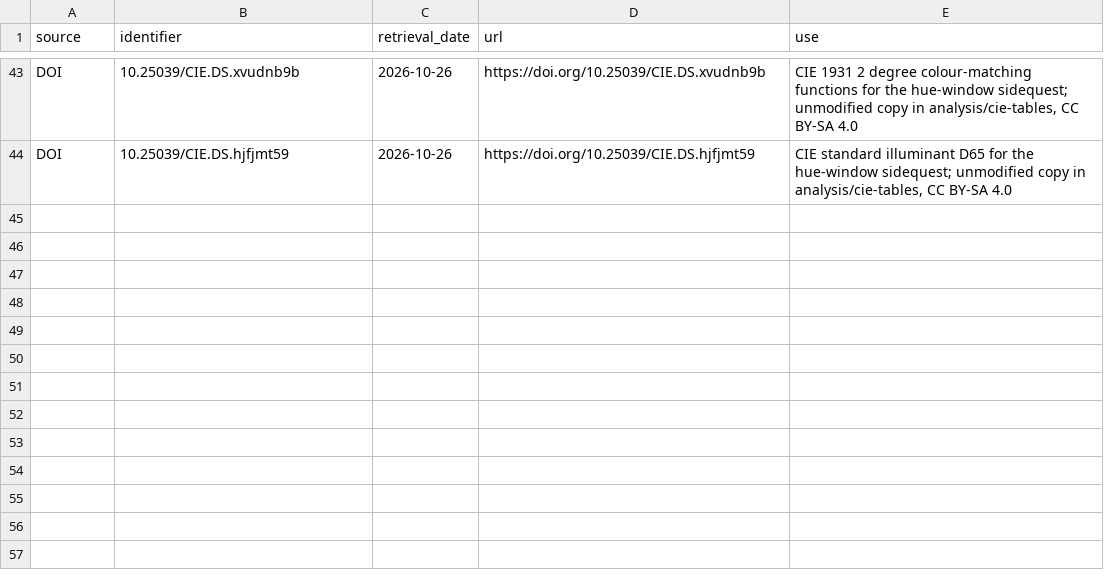
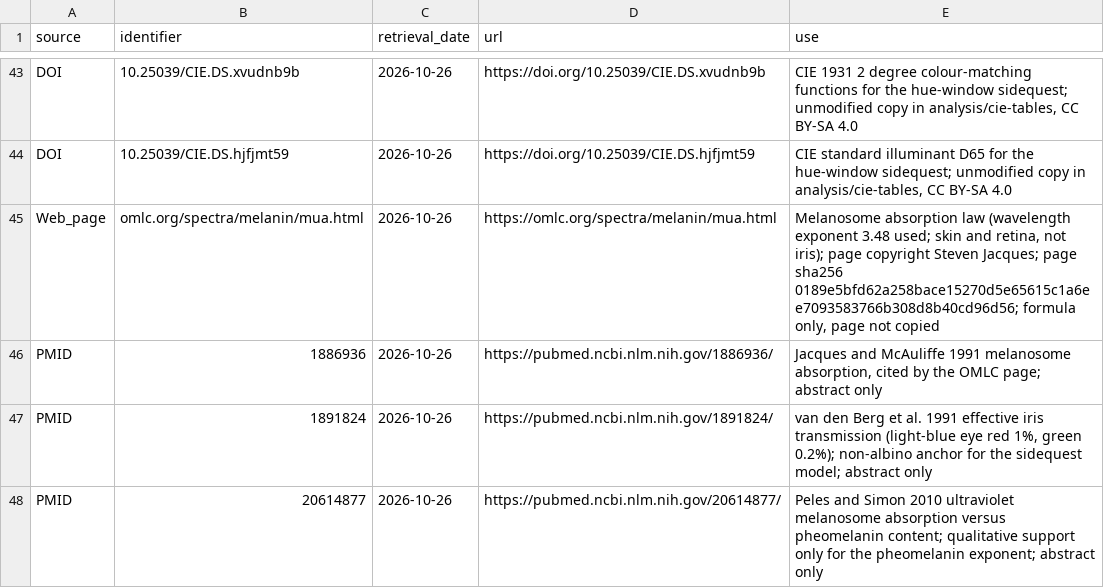
Before and after one commit to dylanstechmann/iris-color-without-contacts, a TSV file: data/ACCESSIONS.tsv, drawn as a sheet; only a part is shown, gaps mark what is left out; the diff names each change by its address in the sheet, - before the commit and + after, or states it on an @@ line.

```diff
--- a/data/ACCESSIONS.tsv
+++ b/data/ACCESSIONS.tsv
+row 45: Web_page | omlc.org/spectra/melanin/mua.html | 2026-10-26 | https://omlc.org/spectra/melanin/mua.html | Melanosome absorption law (wavelength exponent 3.48 used; skin and retina, not iris); page copyright Steven Jacques; page sha256 0189e5bfd62a258bace15270d5e65615c1a6ee7093583766b308d8b40cd96d56; formula only, page not copied
+row 46: PMID | 1886936 | 2026-10-26 | https://pubmed.ncbi.nlm.nih.gov/1886936/ | Jacques and McAuliffe 1991 melanosome absorption, cited by the OMLC page; abstract only
+row 47: PMID | 1891824 | 2026-10-26 | https://pubmed.ncbi.nlm.nih.gov/1891824/ | van den Berg et al. 1991 effective iris transmission (light-blue eye red 1%, green 0.2%); non-albino anchor for the sidequest model; abstract only
+row 48: PMID | 20614877 | 2026-10-26 | https://pubmed.ncbi.nlm.nih.gov/20614877/ | Peles and Simon 2010 ultraviolet melanosome absorption versus pheomelanin content; qualitative support only for the pheomelanin exponent; abstract only
```
Also changed, not shown: 16 other files.
